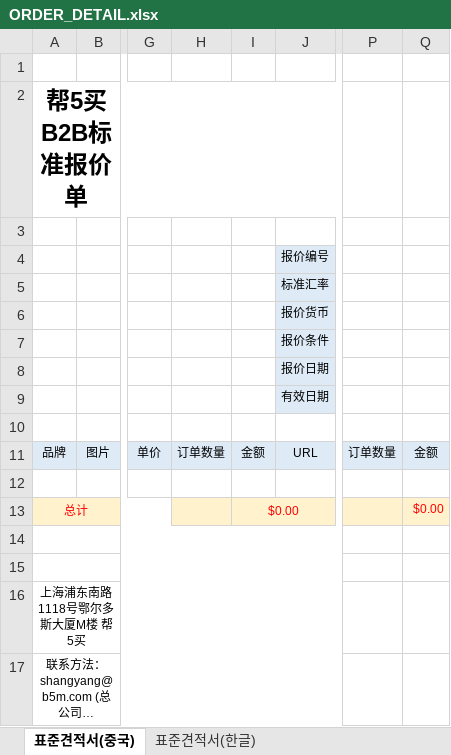
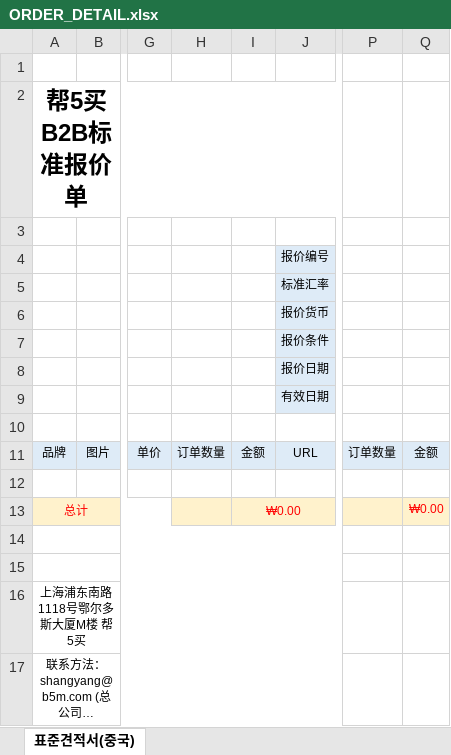
Before and after one commit to t3qdev/sms, an Excel workbook: src/main/webapp/WEB-INF/templates/ORDER_DETAIL.xlsx, sheet 표준견적서(중국), drawn as a sheet; only a part is shown, gaps mark what is left out; long unchanged cells end in …; values as stored, in another font and other column widths than the file's, no borders; charts and pictures not drawn; the diff names each change by its address in the sheet, - before the commit and + after, or states it on an @@ line.

```diff
--- a/src/main/webapp/WEB-INF/templates/ORDER_DETAIL.xlsx (sheet 표준견적서(중국))
+++ b/src/main/webapp/WEB-INF/templates/ORDER_DETAIL.xlsx (sheet 표준견적서(중국))
-sheet tab: 표준견적서(한글)
-I13: $0.00
+I13: ₩0.00
-Q13: $0.00
+Q13: ₩0.00
```
Also changed, not shown: charts or pictures, src/main/webapp/WEB-INF/templates/PURCHASE_PO.xlsx, 2 other files.
